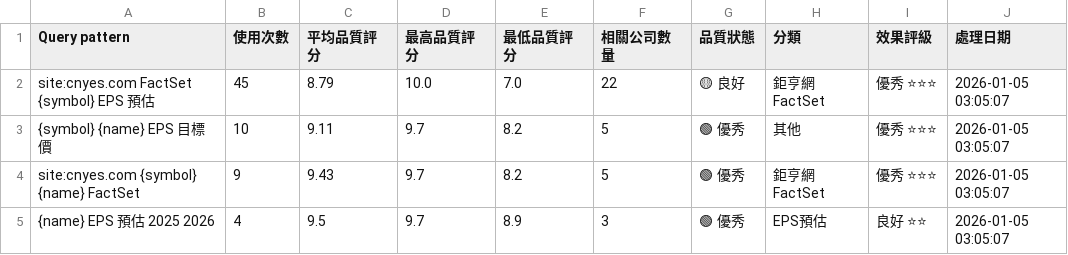
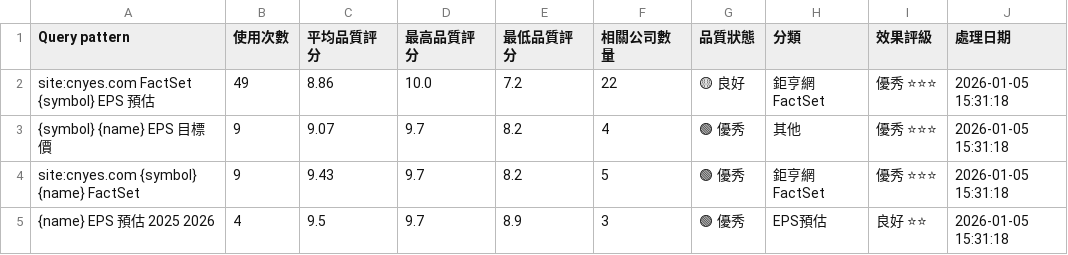
Before and after one commit to wenchiehlee/GoogleSearch, a CSV file: data/reports/factset_query_pattern_summary_latest.csv, drawn as a sheet.

```diff
--- a/data/reports/factset_query_pattern_summary_latest.csv
+++ b/data/reports/factset_query_pattern_summary_latest.csv
@@ -1,5 +1,5 @@
 Query pattern,使用次數,平均品質評分,最高品質評分,最低品質評分,相關公司數量,品質狀態,分類,效果評級,處理日期
-site:cnyes.com FactSet {symbol} EPS 預估,45,8.79,10.0,7.0,22,🟡 良好,鉅亨網FactSet,優秀 ⭐⭐⭐,2026-01-05 03:05:07
-{symbol} {name} EPS 目標價,10,9.11,9.7,8.2,5,🟢 優秀,其他,優秀 ⭐⭐⭐,2026-01-05 03:05:07
-site:cnyes.com {symbol} {name} FactSet,9,9.43,9.7,8.2,5,🟢 優秀,鉅亨網FactSet,優秀 ⭐⭐⭐,2026-01-05 03:05:07
-{name} EPS 預估 2025 2026,4,9.5,9.7,8.9,3,🟢 優秀,EPS預估,良好 ⭐⭐,2026-01-05 03:05:07
+site:cnyes.com FactSet {symbol} EPS 預估,49,8.86,10.0,7.2,22,🟡 良好,鉅亨網FactSet,優秀 ⭐⭐⭐,2026-01-05 15:31:18
+{symbol} {name} EPS 目標價,9,9.07,9.7,8.2,4,🟢 優秀,其他,優秀 ⭐⭐⭐,2026-01-05 15:31:18
+site:cnyes.com {symbol} {name} FactSet,9,9.43,9.7,8.2,5,🟢 優秀,鉅亨網FactSet,優秀 ⭐⭐⭐,2026-01-05 15:31:18
+{name} EPS 預估 2025 2026,4,9.5,9.7,8.9,3,🟢 優秀,EPS預估,良好 ⭐⭐,2026-01-05 15:31:18
```
Also changed, not shown: 1 other file.
